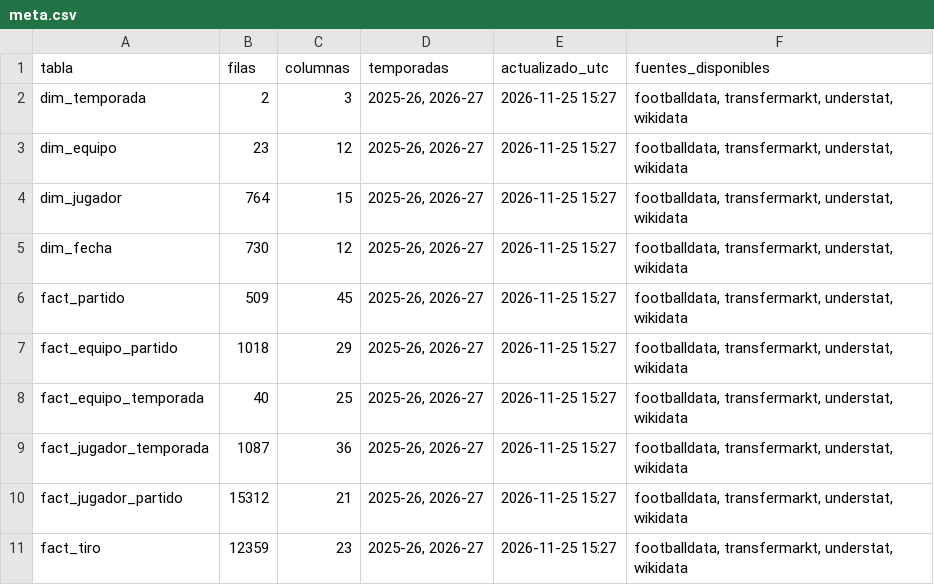
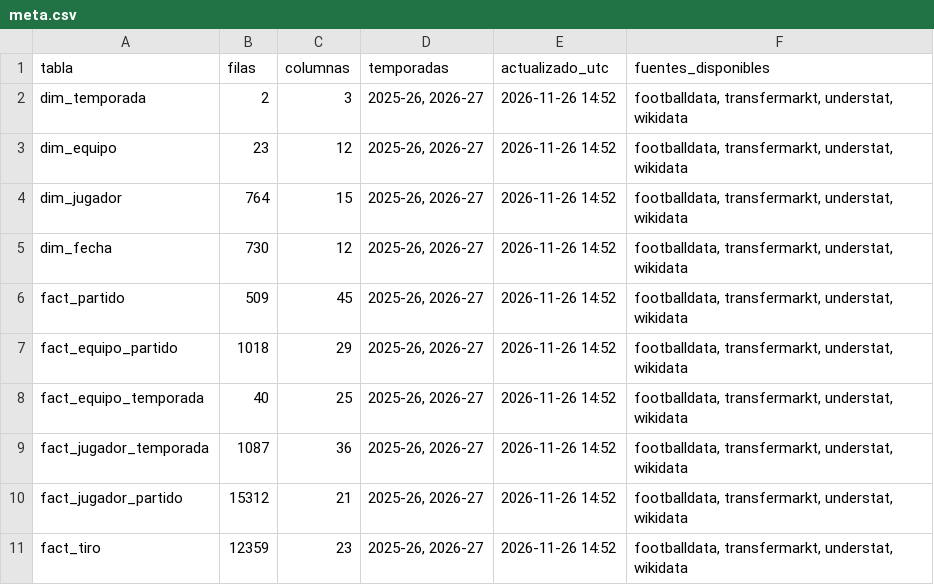
Before and after one commit to andonirdguez/laliga-dashboard, a CSV file: data/gold/meta.csv, drawn as a sheet.

```diff
--- a/data/gold/meta.csv
+++ b/data/gold/meta.csv
@@ -1,11 +1,11 @@
 tabla,filas,columnas,temporadas,actualizado_utc,fuentes_disponibles
-dim_temporada,2,3,"2025-26, 2026-27",2026-11-25 15:27,"footballdata, transfermarkt, understat, wikidata"
-dim_equipo,23,12,"2025-26, 2026-27",2026-11-25 15:27,"footballdata, transfermarkt, understat, wikidata"
-dim_jugador,764,15,"2025-26, 2026-27",2026-11-25 15:27,"footballdata, transfermarkt, understat, wikidata"
-dim_fecha,730,12,"2025-26, 2026-27",2026-11-25 15:27,"footballdata, transfermarkt, understat, wikidata"
-fact_partido,509,45,"2025-26, 2026-27",2026-11-25 15:27,"footballdata, transfermarkt, understat, wikidata"
-fact_equipo_partido,1018,29,"2025-26, 2026-27",2026-11-25 15:27,"footballdata, transfermarkt, understat, wikidata"
-fact_equipo_temporada,40,25,"2025-26, 2026-27",2026-11-25 15:27,"footballdata, transfermarkt, understat, wikidata"
-fact_jugador_temporada,1087,36,"2025-26, 2026-27",2026-11-25 15:27,"footballdata, transfermarkt, understat, wikidata"
-fact_jugador_partido,15312,21,"2025-26, 2026-27",2026-11-25 15:27,"footballdata, transfermarkt, understat, wikidata"
-fact_tiro,12359,23,"2025-26, 2026-27",2026-11-25 15:27,"footballdata, transfermarkt, understat, wikidata"
+dim_temporada,2,3,"2025-26, 2026-27",2026-11-26 14:52,"footballdata, transfermarkt, understat, wikidata"
+dim_equipo,23,12,"2025-26, 2026-27",2026-11-26 14:52,"footballdata, transfermarkt, understat, wikidata"
+dim_jugador,764,15,"2025-26, 2026-27",2026-11-26 14:52,"footballdata, transfermarkt, understat, wikidata"
+dim_fecha,730,12,"2025-26, 2026-27",2026-11-26 14:52,"footballdata, transfermarkt, understat, wikidata"
+fact_partido,509,45,"2025-26, 2026-27",2026-11-26 14:52,"footballdata, transfermarkt, understat, wikidata"
+fact_equipo_partido,1018,29,"2025-26, 2026-27",2026-11-26 14:52,"footballdata, transfermarkt, understat, wikidata"
+fact_equipo_temporada,40,25,"2025-26, 2026-27",2026-11-26 14:52,"footballdata, transfermarkt, understat, wikidata"
+fact_jugador_temporada,1087,36,"2025-26, 2026-27",2026-11-26 14:52,"footballdata, transfermarkt, understat, wikidata"
+fact_jugador_partido,15312,21,"2025-26, 2026-27",2026-11-26 14:52,"footballdata, transfermarkt, understat, wikidata"
+fact_tiro,12359,23,"2025-26, 2026-27",2026-11-26 14:52,"footballdata, transfermarkt, understat, wikidata"
```
